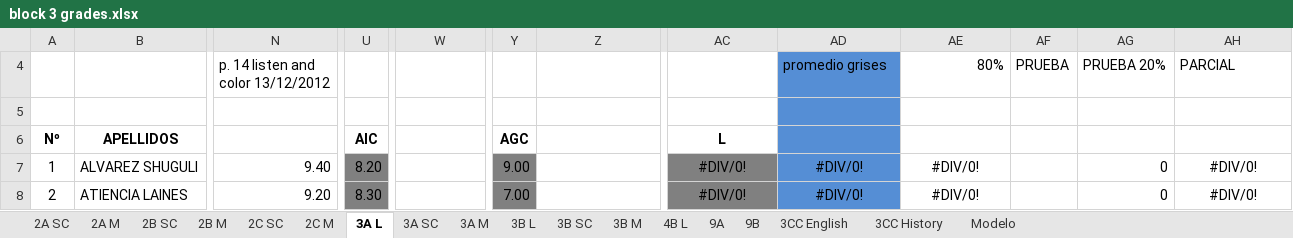
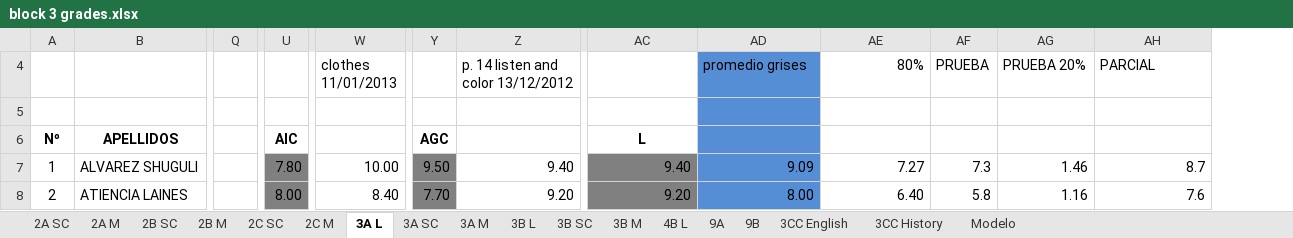
Before and after one commit to coolmaju/notas-12-13, an Excel workbook: block 3 grades.xlsx, sheet 3A L, drawn as a sheet; only a part is shown, gaps mark what is left out; values as stored, in another font and other column widths than the file's, no borders; charts and pictures not drawn; removed rows and columns are numbered as before the commit, all else as after; the diff covers the shown part only; the diff names each change by its address in the sheet, - before the commit and + after, or states it on an @@ line.

```diff
--- a/block 3 grades.xlsx (sheet 3A L)
+++ b/block 3 grades.xlsx (sheet 3A L)
-column N, rows 4-8: p. 14 listen and color 13/12/2012 |  |  | 9.40 | 9.20
+column Q, empty
-W4: (empty)
+W4: clothes 11/01/2013
-Z4: (empty)
+Z4: p. 14 listen and color 13/12/2012
-U7: 8.20
+U7: 7.80
-W7 (clothes 11/01/2013): (empty)
+W7 (clothes 11/01/2013): 10.00
-Y7: 9.00
+Y7: 9.50
-Z7: (empty)
+Z7: 9.40
-AC7: #DIV/0!
+AC7: 9.40
-AC7:AE8 alignment: center
+AC7:AE8 alignment: right
-AD7 (promedio grises): #DIV/0!
+AD7 (promedio grises): 9.09
-AE7 (80%): #DIV/0!
+AE7 (80%): 7.27
-AF7 (PRUEBA): (empty)
+AF7 (PRUEBA): 7.3
-AG7 (PRUEBA 20%): 0
+AG7 (PRUEBA 20%): 1.46
-AH7 (PARCIAL): #DIV/0!
+AH7 (PARCIAL): 8.7
-AH7:AH8 alignment: center
+AH7:AH8 alignment: right
-U8: 8.30
+U8: 8.00
-W8 (clothes 11/01/2013): (empty)
+W8 (clothes 11/01/2013): 8.40
-Y8: 7.00
+Y8: 7.70
-Z8: (empty)
+Z8: 9.20
-AC8: #DIV/0!
+AC8: 9.20
-AD8 (promedio grises): #DIV/0!
+AD8 (promedio grises): 8.00
-AE8 (80%): #DIV/0!
+AE8 (80%): 6.40
-AF8 (PRUEBA): (empty)
+AF8 (PRUEBA): 5.8
-AG8 (PRUEBA 20%): 0
+AG8 (PRUEBA 20%): 1.16
-AH8 (PARCIAL): #DIV/0!
+AH8 (PARCIAL): 7.6
```
Also changed, not shown: 255 edited cells and cell formats elsewhere in this sheet, sheet 3B M, sheet 3B SC, sheet 3B L, sheet 2B SC, sheet 2A SC, sheet 2B M, 10 more sheets, hidden cells, charts or pictures, 4 other files.
